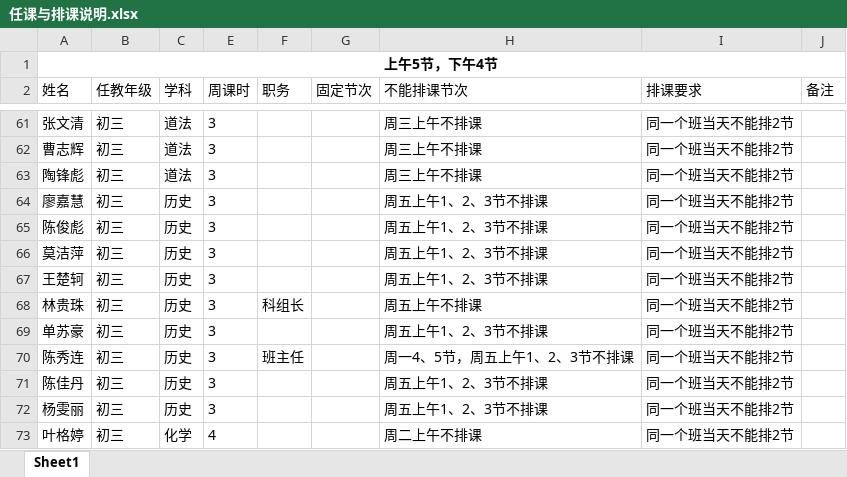
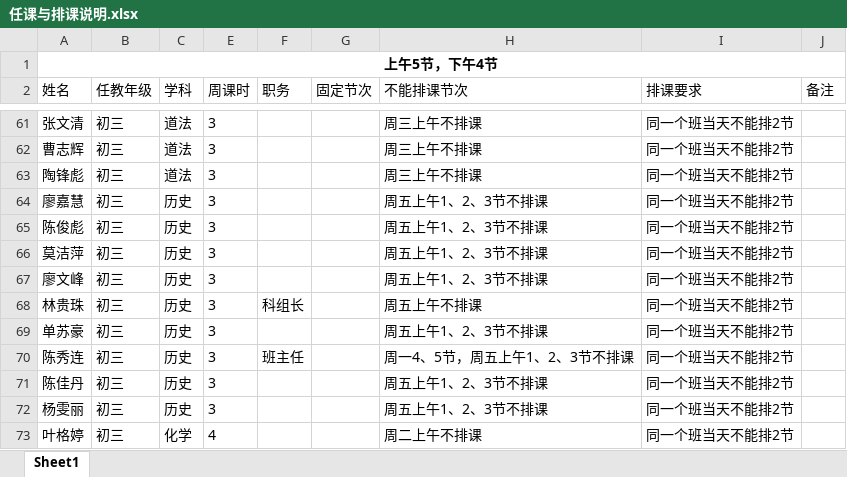
Before and after one commit to tuyaosheng/Class-Scheduling-System, an Excel workbook: 任课与排课说明.xlsx, sheet Sheet1, drawn as a sheet; only a part is shown, gaps mark what is left out; values as stored, in another font and other column widths than the file's, no borders; conditional formats not drawn; the diff names each change by its address in the sheet, - before the commit and + after, or states it on an @@ line.

```diff
--- a/任课与排课说明.xlsx (sheet Sheet1)
+++ b/任课与排课说明.xlsx (sheet Sheet1)
-A67 (姓名): 王楚轲
+A67 (姓名): 廖文峰
```
Also changed, not shown: hidden cells, 7 other files.
